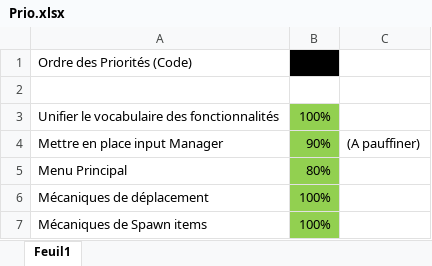
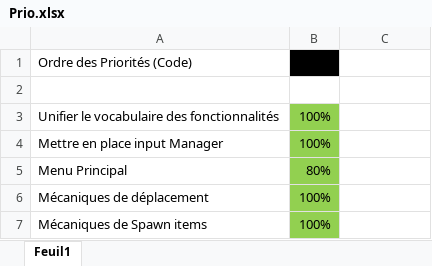
Before and after one commit to MonsieurJo/Couch_Party, an Excel workbook: Docs/Prio.xlsx, sheet Feuil1, drawn as a sheet; only a part is shown; values as stored, in another font and other column widths than the file's, no borders; the diff names each change by its address in the sheet, - before the commit and + after, or states it on an @@ line.

Commit message:
Mise en place de l'input manager à 100%

```diff
--- a/Docs/Prio.xlsx (sheet Feuil1)
+++ b/Docs/Prio.xlsx (sheet Feuil1)
-B4: 90%
+B4: 100%
-C4: (A pauffiner)
+C4: (empty)
```
